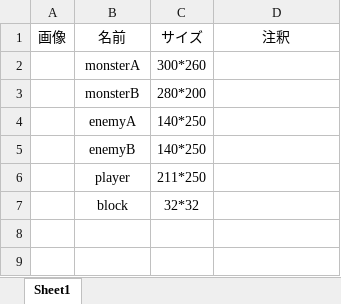
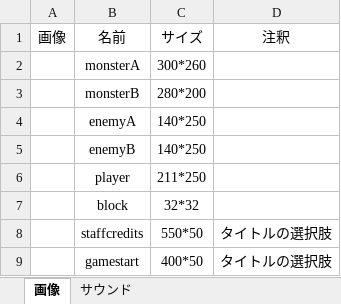
Before and after one commit to 2016Team1nen/2016FirstHalfOfProject, an Excel workbook: Zombie/Zombie/sizeManeger.xlsx, sheet 画像, drawn as a sheet; values as stored, in another font and other column widths than the file's, no borders; charts and pictures not drawn; the diff names each change by its address in the sheet, - before the commit and + after, or states it on an @@ line.

```diff
--- a/Zombie/Zombie/sizeManeger.xlsx (sheet 画像)
+++ b/Zombie/Zombie/sizeManeger.xlsx (sheet 画像)
-sheet tab: Sheet1
+sheet tab: 画像
+sheet tab: サウンド
+row 8:  | staffcredits | 550*50 | タイトルの選択肢
+row 9:  | gamestart | 400*50 | タイトルの選択肢
```
Also changed, not shown: charts or pictures, 31 other files.
